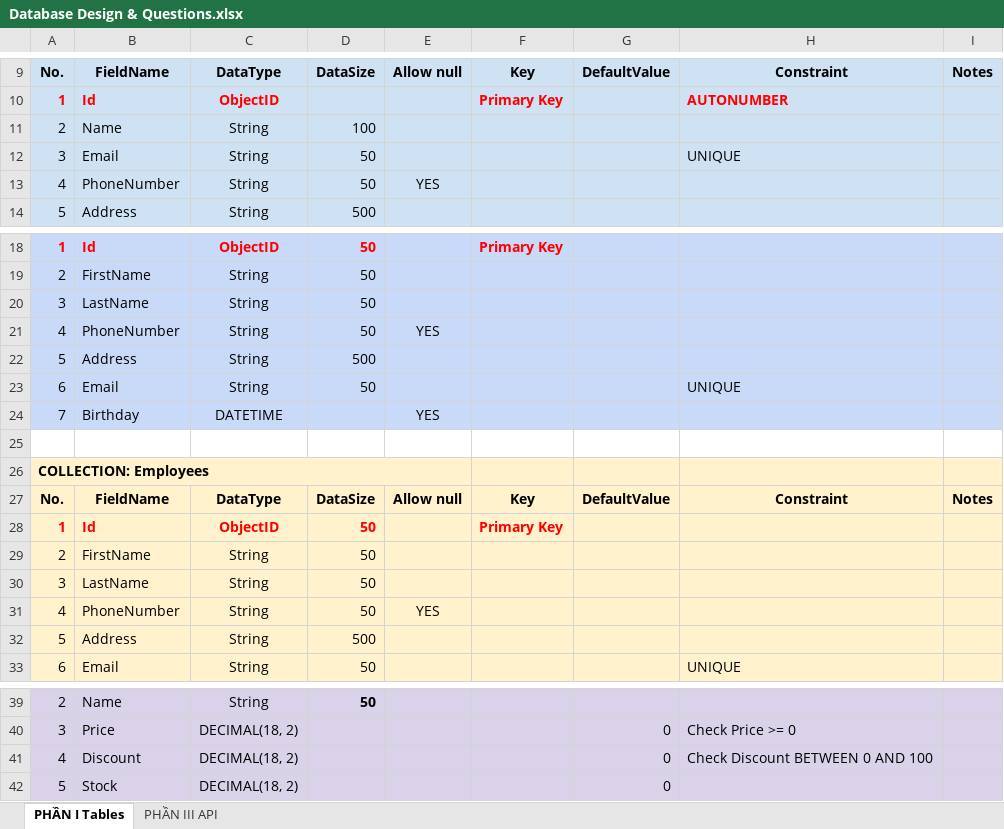
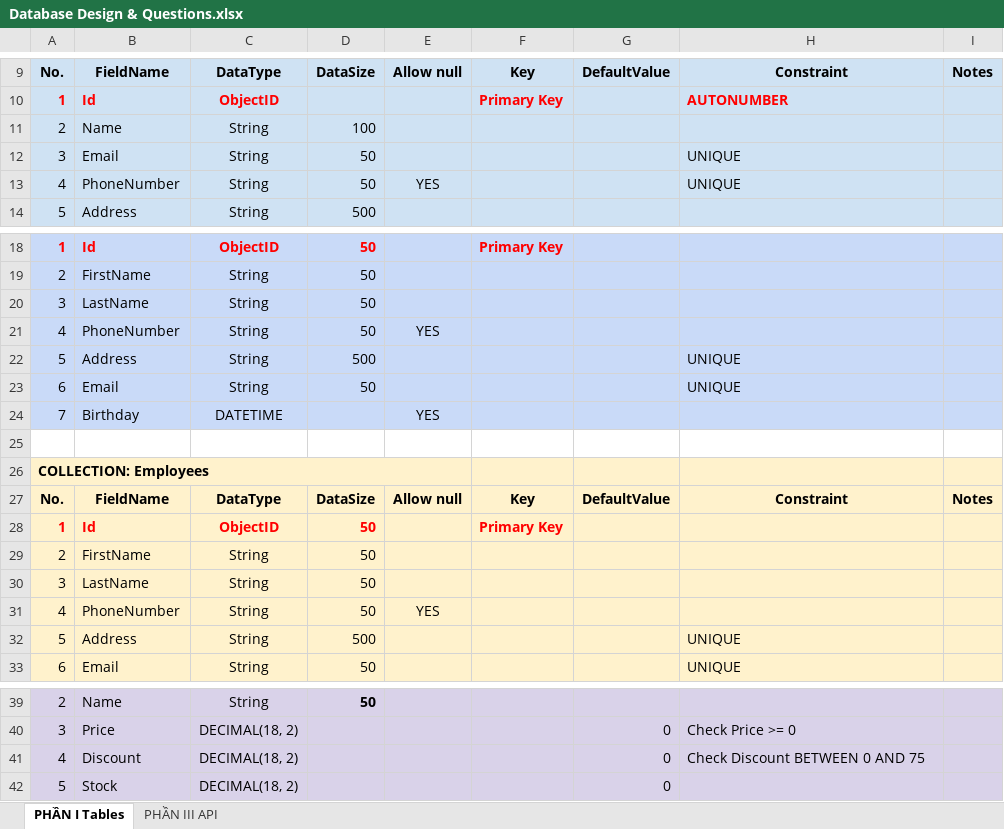
Before and after one commit to ngothanhtung/nodejs-tutorials, an Excel workbook: Homeworks/Mongodb/Database Design & Questions.xlsx, sheet PHẦN I Tables, drawn as a sheet; only a part is shown, gaps mark what is left out; values as stored, in another font and other column widths than the file's, no borders; the diff names each change by its address in the sheet, - before the commit and + after, or states it on an @@ line.

```diff
--- a/Homeworks/Mongodb/Database Design & Questions.xlsx (sheet PHẦN I Tables)
+++ b/Homeworks/Mongodb/Database Design & Questions.xlsx (sheet PHẦN I Tables)
-H13: (empty)
+H13: UNIQUE
-H22: (empty)
+H22: UNIQUE
-H32: (empty)
+H32: UNIQUE
-H41: Check Discount BETWEEN 0 AND 100
+H41: Check Discount BETWEEN 0 AND 75
```
Also changed, not shown: 1 other file.
